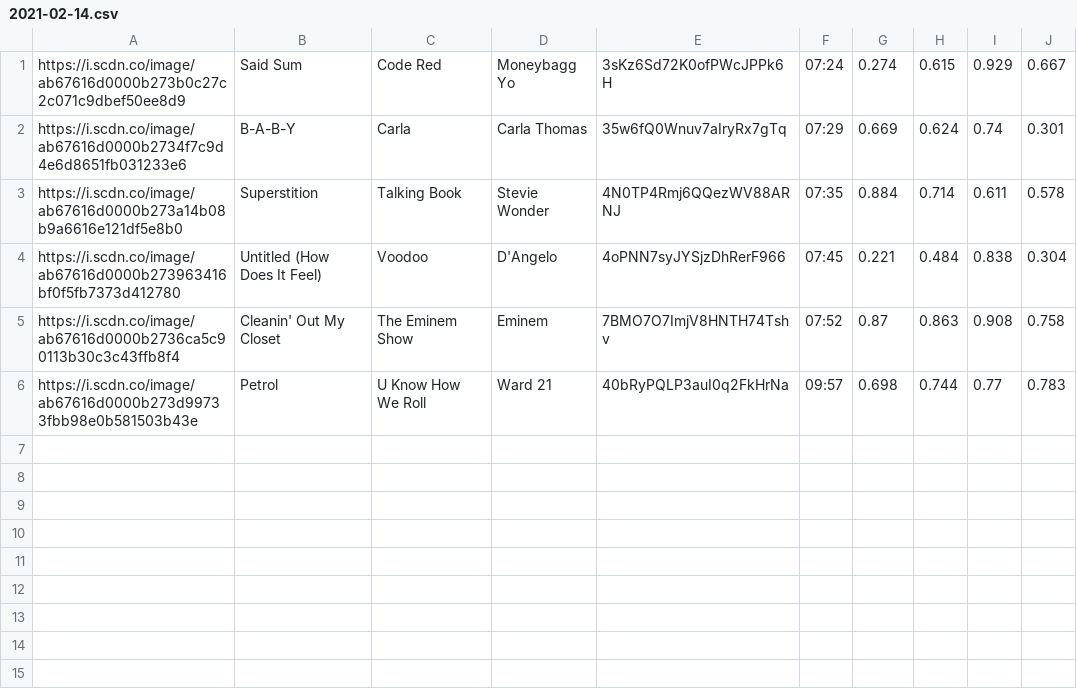
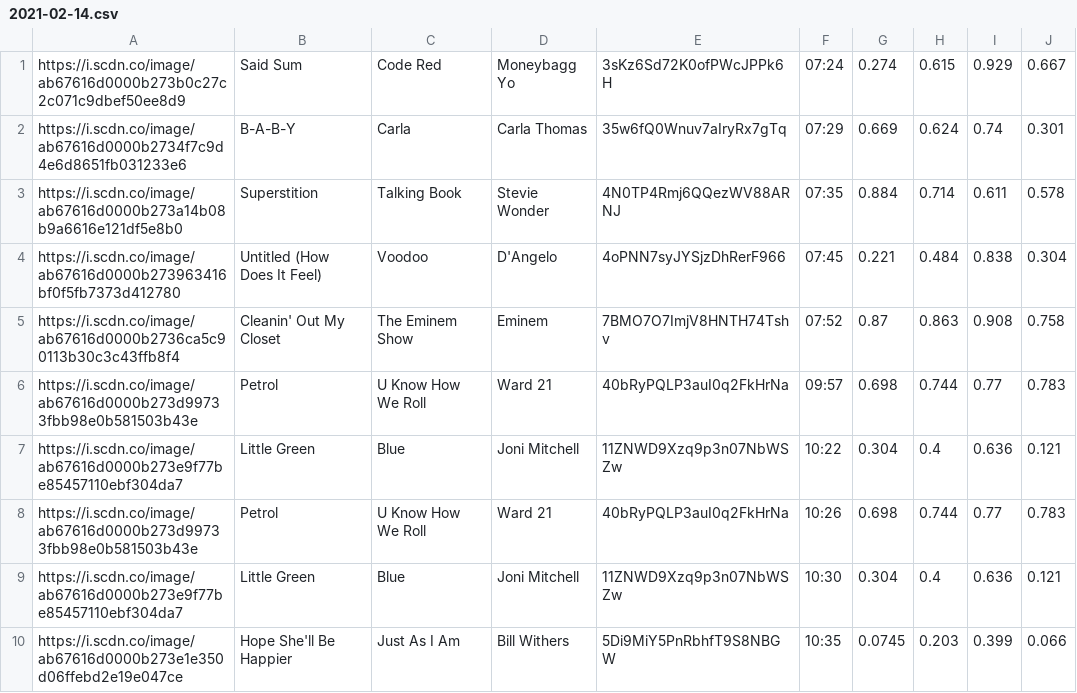
Before and after one commit to trudypainter/spotify-mood, a CSV file: daily-data/2021-02-14.csv, drawn as a sheet.

Commit message:
updating daily data 2021-02-14 11:00:04.643504

```diff
--- a/daily-data/2021-02-14.csv
+++ b/daily-data/2021-02-14.csv
@@ -6 +6,5 @@ https://i.scdn.co/image/ab67616d0000b2736ca5c90113b30c3c43ffb8f4,Cleanin' Out My
 https://i.scdn.co/image/ab67616d0000b273d99733fbb98e0b581503b43e,Petrol,U Know How We Roll,Ward 21,40bRyPQLP3auI0q2FkHrNa,09:57,0.698,0.744,0.77,0.783
+https://i.scdn.co/image/ab67616d0000b273e9f77be85457110ebf304da7,Little Green,Blue,Joni Mitchell,11ZNWD9Xzq9p3n07NbWSZw,10:22,0.304,0.4,0.636,0.121
+https://i.scdn.co/image/ab67616d0000b273d99733fbb98e0b581503b43e,Petrol,U Know How We Roll,Ward 21,40bRyPQLP3auI0q2FkHrNa,10:26,0.698,0.744,0.77,0.783
+https://i.scdn.co/image/ab67616d0000b273e9f77be85457110ebf304da7,Little Green,Blue,Joni Mitchell,11ZNWD9Xzq9p3n07NbWSZw,10:30,0.304,0.4,0.636,0.121
+https://i.scdn.co/image/ab67616d0000b273e1e350d06ffebd2e19e047ce,Hope She'll Be Happier,Just As I Am,Bill Withers,5Di9MiY5PnRbhfT9S8NBGW,10:35,0.0745,0.203,0.399,0.066
```
Also changed, not shown: 2 other files.
